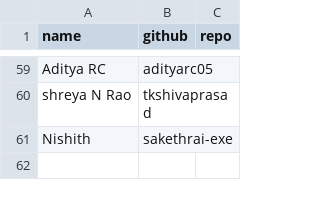
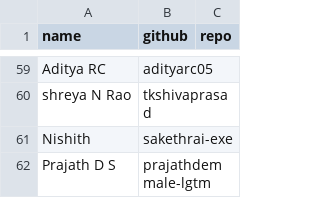
Before and after one commit to tkshivaprasad/Class-leaderboard, a CSV file: students.csv, drawn as a sheet; only a part is shown, gaps mark what is left out; the diff names each change by its address in the sheet, - before the commit and + after, or states it on an @@ line.

Commit message:
Add student(s) from join requests

```diff
--- a/students.csv
+++ b/students.csv
+row 62: Prajath D S | prajathdemmale-lgtm
```
Also changed, not shown: 1 other file.
